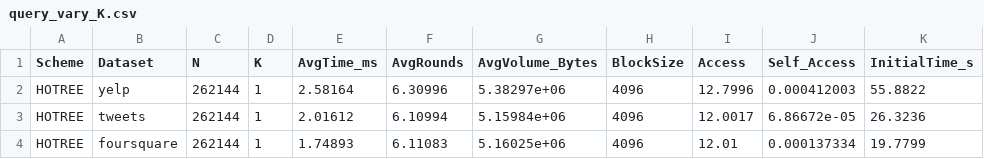
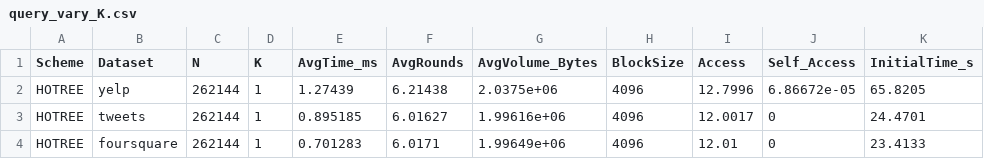
Before and after one commit to harper-yuan/HOTREE, a CSV file: Basic_HOTree/exp_result/query_vary_K.csv, drawn as a sheet.

```diff
--- a/Basic_HOTree/exp_result/query_vary_K.csv
+++ b/Basic_HOTree/exp_result/query_vary_K.csv
@@ -1,4 +1,4 @@
 Scheme,Dataset,N,K,AvgTime_ms,AvgRounds,AvgVolume_Bytes,BlockSize,Access,Self_Access,InitialTime_s
-HOTREE,yelp,262144,1,2.58164,6.30996,5.38297e+06,4096,12.7996,0.000412003,55.8822
-HOTREE,tweets,262144,1,2.01612,6.10994,5.15984e+06,4096,12.0017,6.86672e-05,26.3236
-HOTREE,foursquare,262144,1,1.74893,6.11083,5.16025e+06,4096,12.01,0.000137334,19.7799
+HOTREE,yelp,262144,1,1.27439,6.21438,2.0375e+06,4096,12.7996,6.86672e-05,65.8205
+HOTREE,tweets,262144,1,0.895185,6.01627,1.99616e+06,4096,12.0017,0,24.4701
+HOTREE,foursquare,262144,1,0.701283,6.0171,1.99649e+06,4096,12.01,0,23.4133
```
Also changed, not shown: 9 other files.
